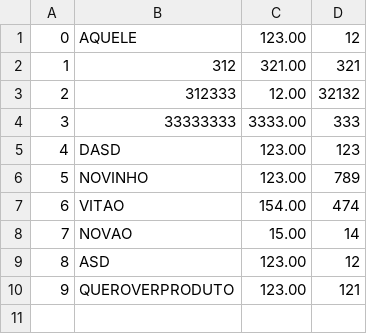
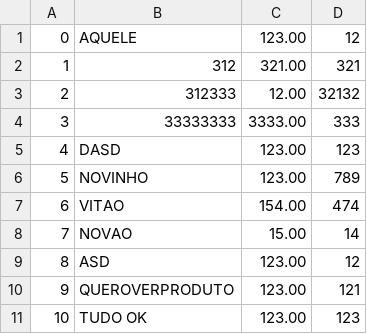
Before and after one commit to Mahurley/PROJETO-ACAI, a CSV file: PROJETO/arquivosCSV/item.csv (was PROJETO/item.csv), drawn as a sheet; the diff names each change by its address in the sheet, - before the commit and + after, or states it on an @@ line.

```diff
--- a/PROJETO/item.csv
+++ b/PROJETO/arquivosCSV/item.csv
+row 11: 10 | TUDO OK | 123.00 | 123
```
Also changed, not shown: PROJETO/arquivosCSV/cliente.csv, 41 other files.
